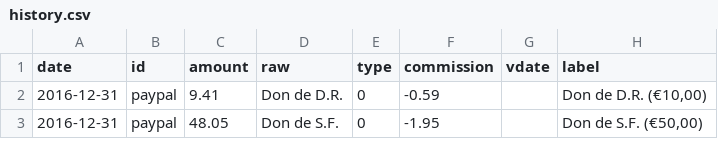
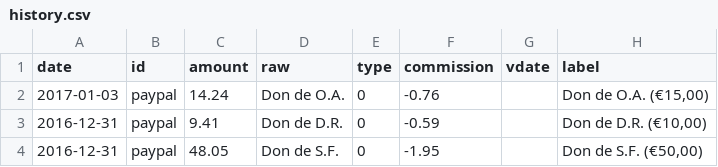
Before and after one commit to regardscitoyens/banque, a CSV file: data/history.csv, drawn as a sheet; only a part is shown; the diff names each change by its address in the sheet, - before the commit and + after, or states it on an @@ line.

```diff
--- a/data/history.csv
+++ b/data/history.csv
+row 2: 2017-01-03 | paypal | 14.24 | Don de O.A. | 0 | -0.76 |  | Don de O.A. (€15,00)
```
Also changed, not shown: 1 other file.
